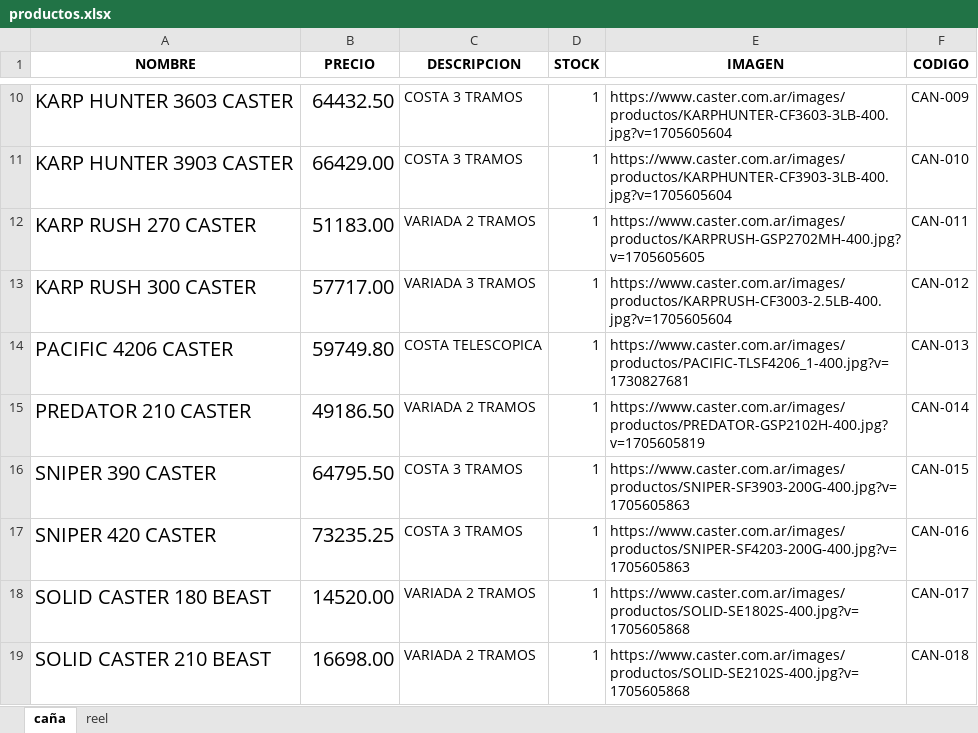
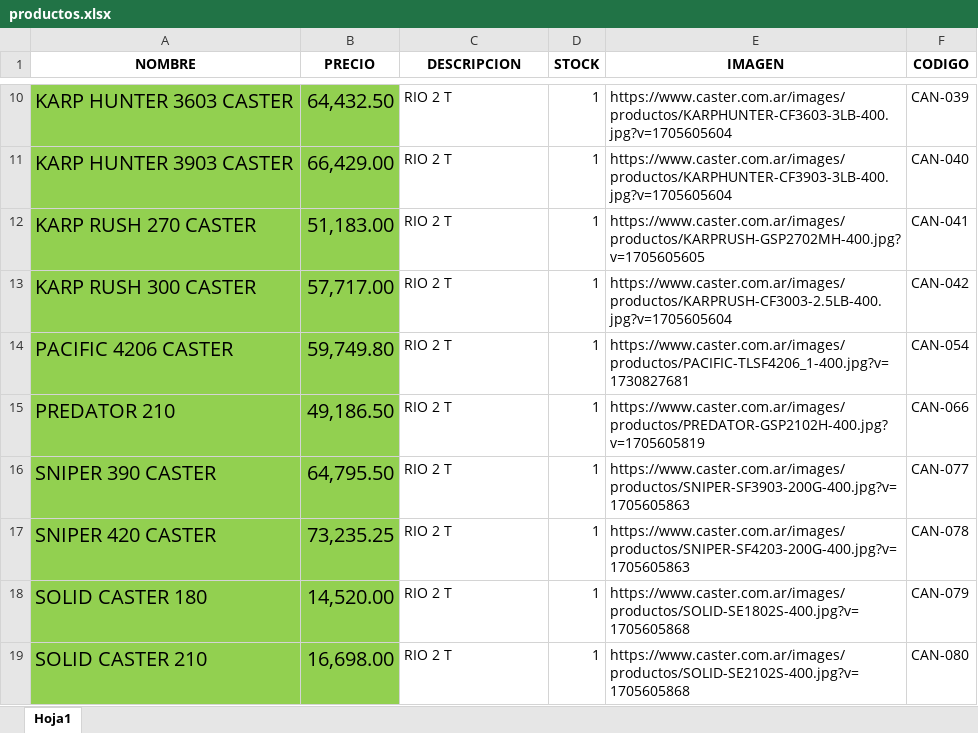
Before and after one commit to daniela01326-hub/eltelepesca, an Excel workbook: data/productos.xlsx, sheet Hoja1, drawn as a sheet; only a part is shown, gaps mark what is left out; values as stored, in another font and other column widths than the file's, no borders; the diff covers the shown part only; the diff names each change by its address in the sheet, - before the commit and + after, or states it on an @@ line.

```diff
--- a/data/productos.xlsx (sheet Hoja1)
+++ b/data/productos.xlsx (sheet Hoja1)
-sheet tab: caña
+sheet tab: Hoja1
-sheet tab: reel
-A10:B19 fill: none
+A10:B19 fill: #92D050
-B10 (PRECIO): 64432.50
+B10 (PRECIO): 64,432.50
-C10:C11 (DESCRIPCION): COSTA 3 TRAMOS
+C10:C11 (DESCRIPCION): RIO 2 T
-F10 (CODIGO): CAN-009
+F10 (CODIGO): CAN-039
-B11 (PRECIO): 66429.00
+B11 (PRECIO): 66,429.00
-F11 (CODIGO): CAN-010
+F11 (CODIGO): CAN-040
-B12 (PRECIO): 51183.00
+B12 (PRECIO): 51,183.00
-C12 (DESCRIPCION): VARIADA 2 TRAMOS
+C12 (DESCRIPCION): RIO 2 T
-F12 (CODIGO): CAN-011
+F12 (CODIGO): CAN-041
-B13 (PRECIO): 57717.00
+B13 (PRECIO): 57,717.00
-C13 (DESCRIPCION): VARIADA 3 TRAMOS
+C13 (DESCRIPCION): RIO 2 T
-F13 (CODIGO): CAN-012
+F13 (CODIGO): CAN-042
-B14 (PRECIO): 59749.80
+B14 (PRECIO): 59,749.80
-C14 (DESCRIPCION): COSTA TELESCOPICA
+C14 (DESCRIPCION): RIO 2 T
-F14 (CODIGO): CAN-013
+F14 (CODIGO): CAN-054
-A15 (NOMBRE): PREDATOR 210 CASTER
+A15 (NOMBRE): PREDATOR 210
-B15 (PRECIO): 49186.50
+B15 (PRECIO): 49,186.50
-C15 (DESCRIPCION): VARIADA 2 TRAMOS
+C15 (DESCRIPCION): RIO 2 T
-F15 (CODIGO): CAN-014
+F15 (CODIGO): CAN-066
-B16 (PRECIO): 64795.50
+B16 (PRECIO): 64,795.50
-C16:C17 (DESCRIPCION): COSTA 3 TRAMOS
+C16:C17 (DESCRIPCION): RIO 2 T
-F16 (CODIGO): CAN-015
+F16 (CODIGO): CAN-077
-B17 (PRECIO): 73235.25
+B17 (PRECIO): 73,235.25
-F17 (CODIGO): CAN-016
+F17 (CODIGO): CAN-078
-A18 (NOMBRE): SOLID CASTER 180 BEAST
+A18 (NOMBRE): SOLID CASTER 180
-B18 (PRECIO): 14520.00
+B18 (PRECIO): 14,520.00
-C18:C19 (DESCRIPCION): VARIADA 2 TRAMOS
+C18:C19 (DESCRIPCION): RIO 2 T
-F18 (CODIGO): CAN-017
+F18 (CODIGO): CAN-079
-A19 (NOMBRE): SOLID CASTER 210 BEAST
+A19 (NOMBRE): SOLID CASTER 210
-B19 (PRECIO): 16698.00
+B19 (PRECIO): 16,698.00
-F19 (CODIGO): CAN-018
+F19 (CODIGO): CAN-080
```
Also changed, not shown: 4 added rows, 4 removed rows, 43 edited cells and cell formats elsewhere in this sheet, 3 other files.
